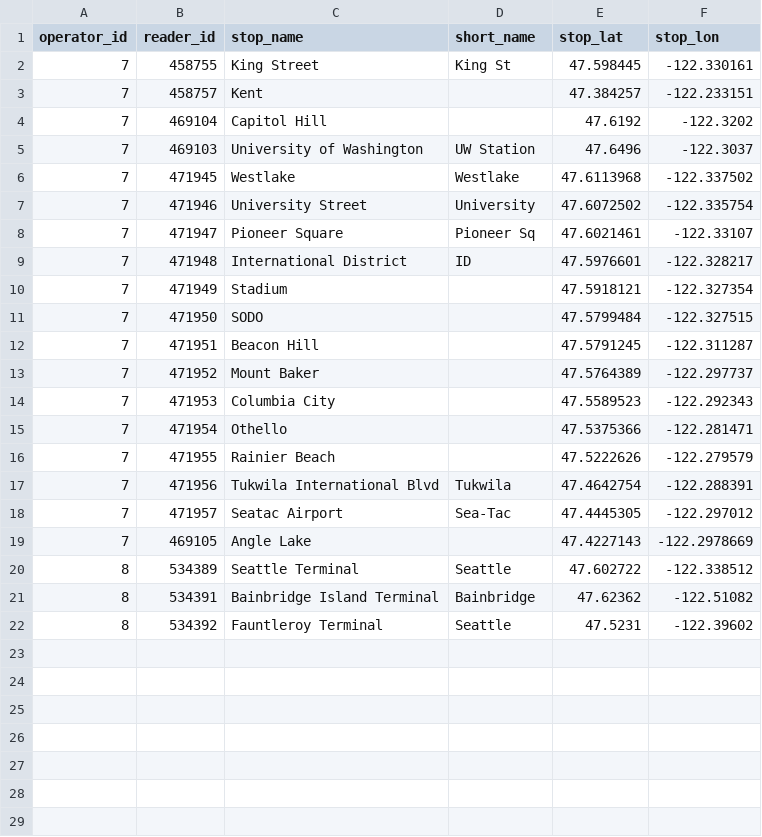
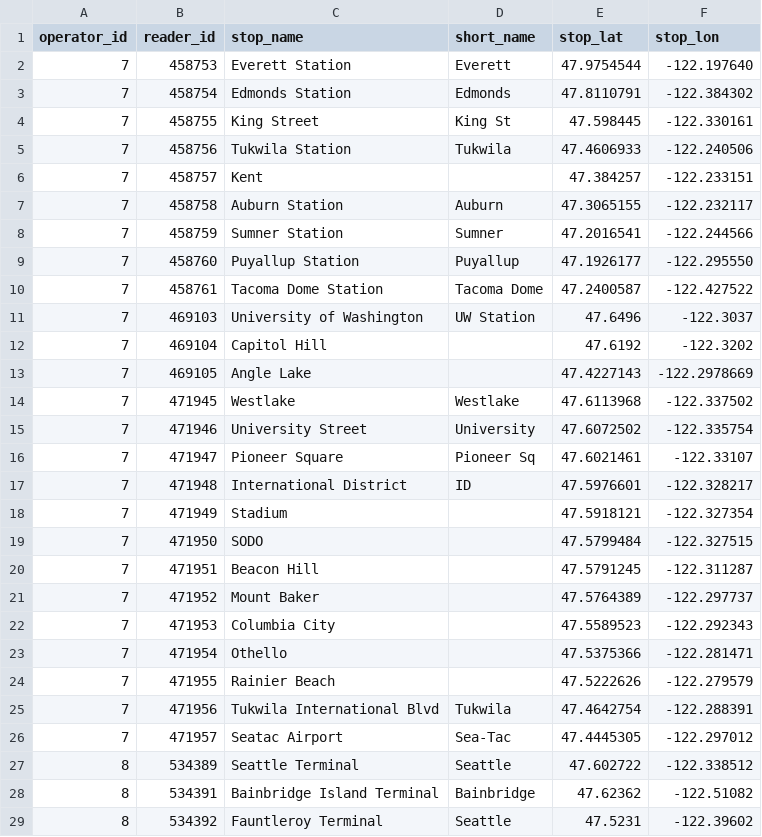
Before and after one commit to metrodroid/metrodroid, a CSV file: data/orca/stations.csv, drawn as a sheet.

Commit message:
Update ORCA stations

```diff
--- a/data/orca/stations.csv
+++ b/data/orca/stations.csv
@@ -1,6 +1,14 @@
 operator_id,reader_id,stop_name,short_name,stop_lat,stop_lon
+7,458753,Everett Station,Everett,47.9754544,-122.197640
+7,458754,Edmonds Station,Edmonds,47.8110791,-122.384302
 7,458755,King Street,King St,47.598445,-122.330161
+7,458756,Tukwila Station,Tukwila,47.4606933,-122.240506
 7,458757,Kent,,47.384257,-122.233151
+7,458758,Auburn Station,Auburn,47.3065155,-122.232117
+7,458759,Sumner Station,Sumner,47.2016541,-122.244566
+7,458760,Puyallup Station,Puyallup,47.1926177,-122.295550
+7,458761,Tacoma Dome Station,Tacoma Dome,47.2400587,-122.427522
+7,469103,University of Washington,UW Station,47.6496,-122.3037
 7,469104,Capitol Hill,,47.6192,-122.3202
-7,469103,University of Washington,UW Station,47.6496,-122.3037
+7,469105,Angle Lake,,47.4227143,-122.2978669
 7,471945,Westlake,Westlake,47.6113968,-122.337502
@@ -18,3 +26,2 @@ operator_id,reader_id,stop_name,short_name,stop_lat,stop_lon
 7,471957,Seatac Airport,Sea-Tac,47.4445305,-122.297012
-7,469105,Angle Lake,,47.4227143,-122.2978669
 8,534389,Seattle Terminal,Seattle,47.602722,-122.338512
```
